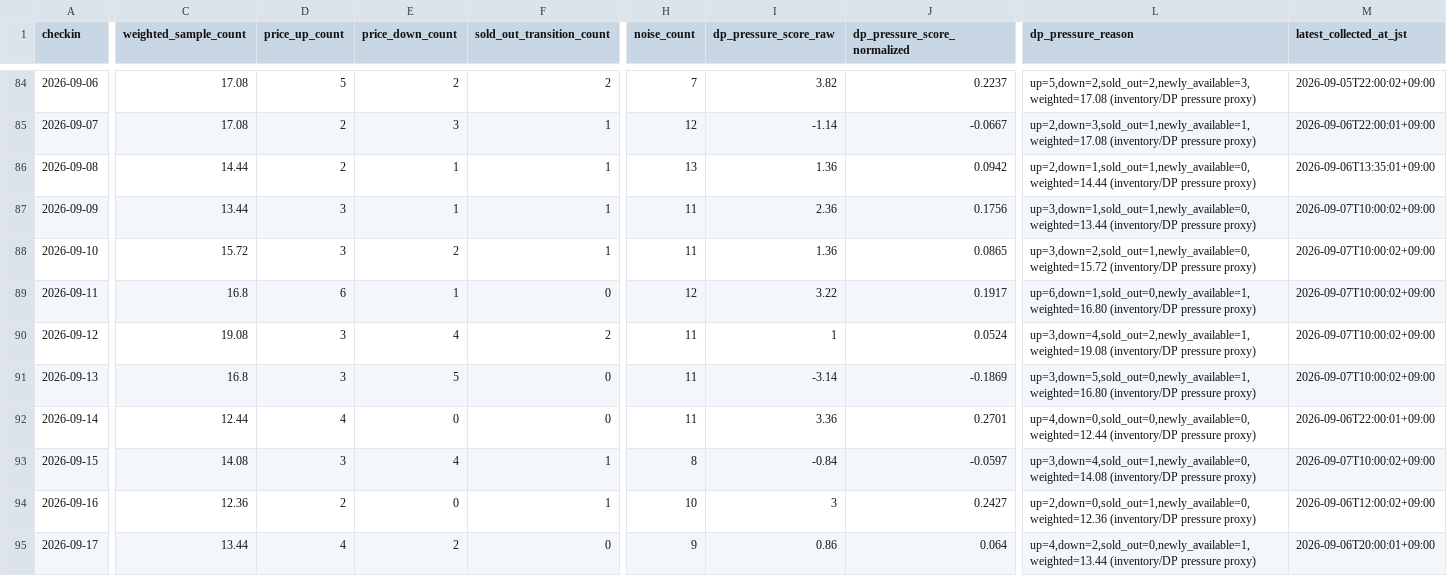
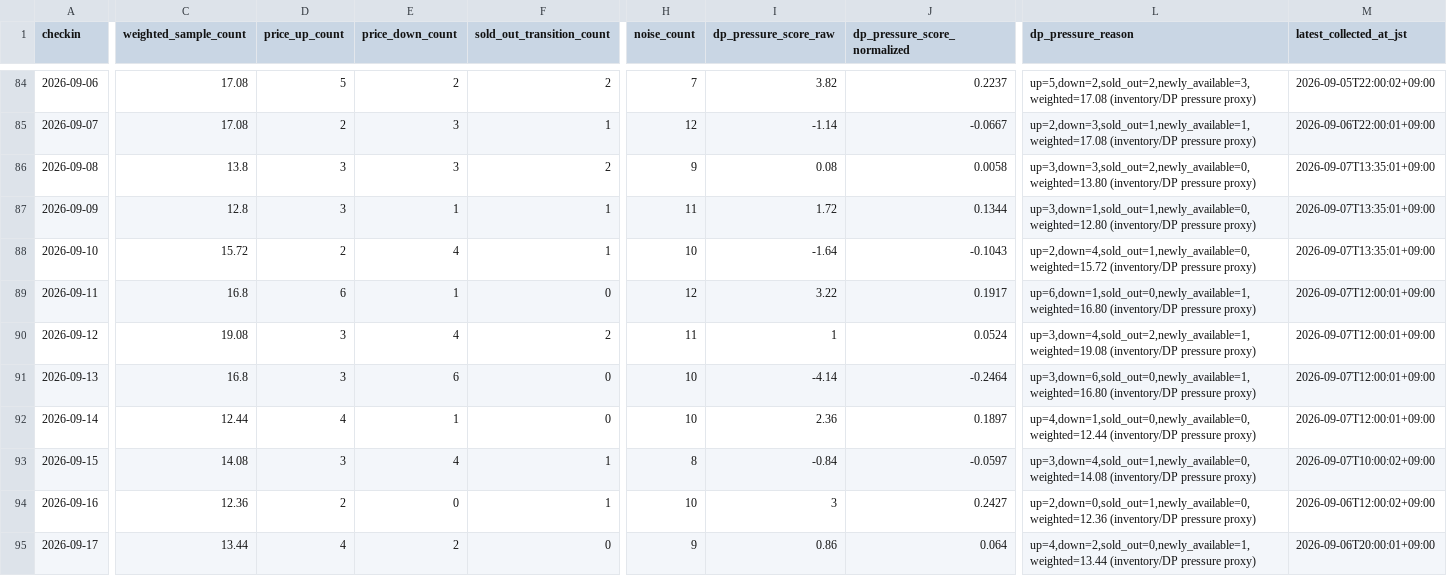
Before and after one commit to ginisato-hash/zao-market-intelligence, a CSV file: apps/zmi-bi-web/data/market_dp_pressure_by_checkin.csv, drawn as a sheet; only a part is shown, gaps mark what is left out; the diff covers the shown part only; the diff names each change by its address in the sheet, - before the commit and + after, or states it on an @@ line.

```diff
--- a/apps/zmi-bi-web/data/market_dp_pressure_by_checkin.csv
+++ b/apps/zmi-bi-web/data/market_dp_pressure_by_checkin.csv
-C86 (weighted_sample_count): 14.44
+C86 (weighted_sample_count): 13.8
-D86 (price_up_count): 2
+D86 (price_up_count): 3
-E86 (price_down_count): 1
+E86 (price_down_count): 3
-F86 (sold_out_transition_count): 1
+F86 (sold_out_transition_count): 2
-H86 (noise_count): 13
+H86 (noise_count): 9
-I86 (dp_pressure_score_raw): 1.36
+I86 (dp_pressure_score_raw): 0.08
-J86 (dp_pressure_score_normalized): 0.0942
+J86 (dp_pressure_score_normalized): 0.0058
-L86 (dp_pressure_reason): up=2,down=1,sold_out=1,newly_available=0,weighted=14.44 (inventory/DP pressure…
+L86 (dp_pressure_reason): up=3,down=3,sold_out=2,newly_available=0,weighted=13.80 (inventory/DP pressure…
-M86 (latest_collected_at_jst): 2026-09-06T13:35:01+09:00
+M86 (latest_collected_at_jst): 2026-09-07T13:35:01+09:00
-C87 (weighted_sample_count): 13.44
+C87 (weighted_sample_count): 12.8
-I87 (dp_pressure_score_raw): 2.36
+I87 (dp_pressure_score_raw): 1.72
-J87 (dp_pressure_score_normalized): 0.1756
+J87 (dp_pressure_score_normalized): 0.1344
-L87 (dp_pressure_reason): up=3,down=1,sold_out=1,newly_available=0,weighted=13.44 (inventory/DP pressure…
+L87 (dp_pressure_reason): up=3,down=1,sold_out=1,newly_available=0,weighted=12.80 (inventory/DP pressure…
-M87:M88 (latest_collected_at_jst): 2026-09-07T10:00:02+09:00
+M87:M88 (latest_collected_at_jst): 2026-09-07T13:35:01+09:00
-D88 (price_up_count): 3
+D88 (price_up_count): 2
-E88 (price_down_count): 2
+E88 (price_down_count): 4
-H88 (noise_count): 11
+H88 (noise_count): 10
-I88 (dp_pressure_score_raw): 1.36
+I88 (dp_pressure_score_raw): -1.64
-J88 (dp_pressure_score_normalized): 0.0865
+J88 (dp_pressure_score_normalized): -0.1043
-L88 (dp_pressure_reason): up=3,down=2,sold_out=1,newly_available=0,weighted=15.72 (inventory/DP pressure…
+L88 (dp_pressure_reason): up=2,down=4,sold_out=1,newly_available=0,weighted=15.72 (inventory/DP pressure…
-M89:M91 (latest_collected_at_jst): 2026-09-07T10:00:02+09:00
+M89:M91 (latest_collected_at_jst): 2026-09-07T12:00:01+09:00
-E91 (price_down_count): 5
+E91 (price_down_count): 6
-H91:H92 (noise_count): 11
+H91:H92 (noise_count): 10
-I91 (dp_pressure_score_raw): -3.14
+I91 (dp_pressure_score_raw): -4.14
-J91 (dp_pressure_score_normalized): -0.1869
+J91 (dp_pressure_score_normalized): -0.2464
-L91 (dp_pressure_reason): up=3,down=5,sold_out=0,newly_available=1,weighted=16.80 (inventory/DP pressure…
+L91 (dp_pressure_reason): up=3,down=6,sold_out=0,newly_available=1,weighted=16.80 (inventory/DP pressure…
-E92 (price_down_count): 0
+E92 (price_down_count): 1
-I92 (dp_pressure_score_raw): 3.36
+I92 (dp_pressure_score_raw): 2.36
-J92 (dp_pressure_score_normalized): 0.2701
+J92 (dp_pressure_score_normalized): 0.1897
-L92 (dp_pressure_reason): up=4,down=0,sold_out=0,newly_available=0,weighted=12.44 (inventory/DP pressure…
+L92 (dp_pressure_reason): up=4,down=1,sold_out=0,newly_available=0,weighted=12.44 (inventory/DP pressure…
-M92 (latest_collected_at_jst): 2026-09-06T22:00:01+09:00
+M92 (latest_collected_at_jst): 2026-09-07T12:00:01+09:00
```
Also changed, not shown: 26 edited cells elsewhere in this file, apps/zmi-bi-web/data/market_price_movement_signals.csv, apps/zmi-bi-web/data/own_property_coverage.csv, 11 other files.
